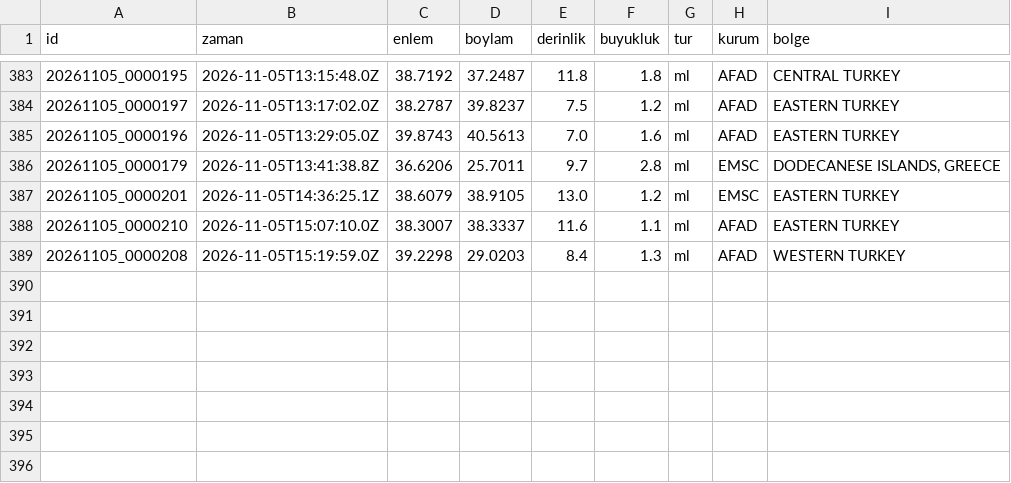
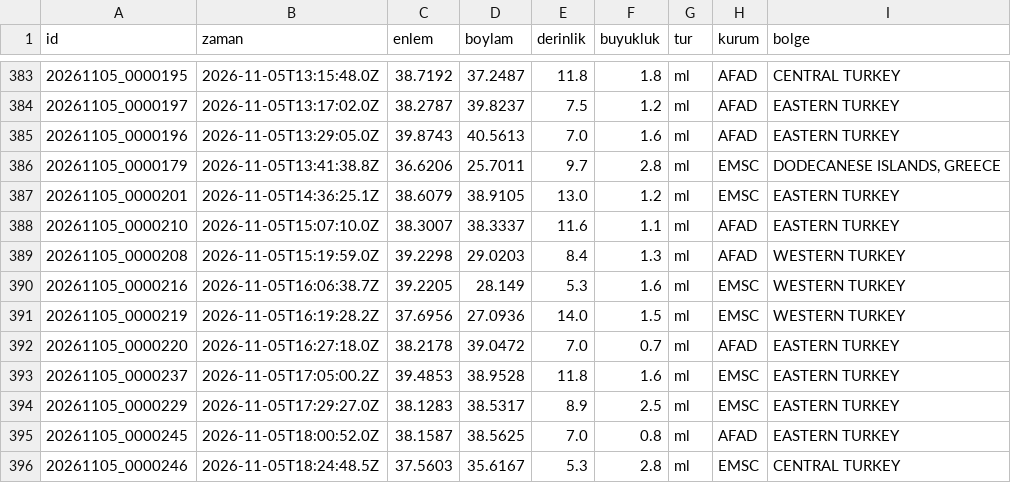
Before and after one commit to birtohum/turkiye-sallandi, a CSV file: veri/emsc/2026-11.csv, drawn as a sheet; only a part is shown, gaps mark what is left out.

```diff
--- a/veri/emsc/2026-11.csv
+++ b/veri/emsc/2026-11.csv
@@ -389 +389,8 @@ id,zaman,enlem,boylam,derinlik,buyukluk,tur,kurum,bolge
 20261105_0000208,2026-11-05T15:19:59.0Z,39.2298,29.0203,8.4,1.3,ml,AFAD,WESTERN TURKEY
+20261105_0000216,2026-11-05T16:06:38.7Z,39.2205,28.149,5.3,1.6,ml,EMSC,WESTERN TURKEY
+20261105_0000219,2026-11-05T16:19:28.2Z,37.6956,27.0936,14.0,1.5,ml,EMSC,WESTERN TURKEY
+20261105_0000220,2026-11-05T16:27:18.0Z,38.2178,39.0472,7.0,0.7,ml,AFAD,EASTERN TURKEY
+20261105_0000237,2026-11-05T17:05:00.2Z,39.4853,38.9528,11.8,1.6,ml,EMSC,EASTERN TURKEY
+20261105_0000229,2026-11-05T17:29:27.0Z,38.1283,38.5317,8.9,2.5,ml,EMSC,EASTERN TURKEY
+20261105_0000245,2026-11-05T18:00:52.0Z,38.1587,38.5625,7.0,0.8,ml,AFAD,EASTERN TURKEY
+20261105_0000246,2026-11-05T18:24:48.5Z,37.5603,35.6167,5.3,2.8,ml,EMSC,CENTRAL TURKEY
```
Also changed, not shown: 3 other files.
